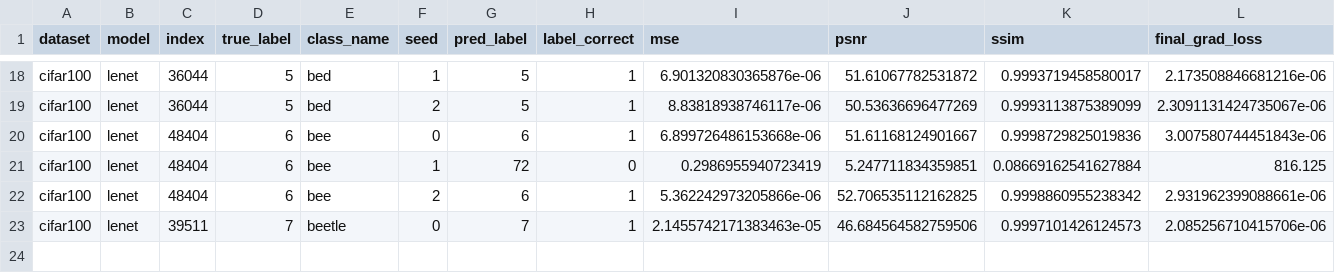
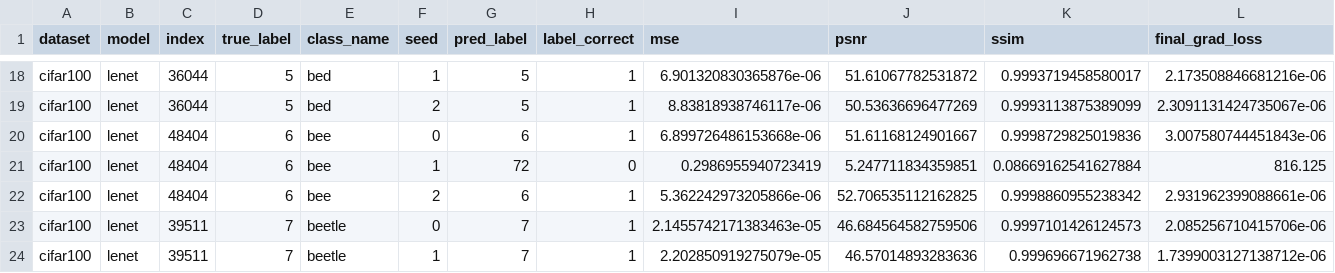
Before and after one commit to Andalib-Iftakher-26/APP-DS---Deep-Leakage-Grads, a CSV file: results/cifar100_codespace_resume_cifar100/results.csv, drawn as a sheet; only a part is shown, gaps mark what is left out; rows hold the shown columns only; the diff names each change by its address in the sheet, - before the commit and + after, or states it on an @@ line.

Commit message:
checkpoint: cifar100_codespace_resume_cifar100 23/60 trials

```diff
--- a/results/cifar100_codespace_resume_cifar100/results.csv
+++ b/results/cifar100_codespace_resume_cifar100/results.csv
+row 24: cifar100 | lenet | 39511 | 7 | beetle | 1 | 7 | 1 | 2.202850919275079e-05 | 46.57014893283636 | 0.999696671962738 | 1.7399003127138712e-06
```
Also changed, not shown: 2 other files.
